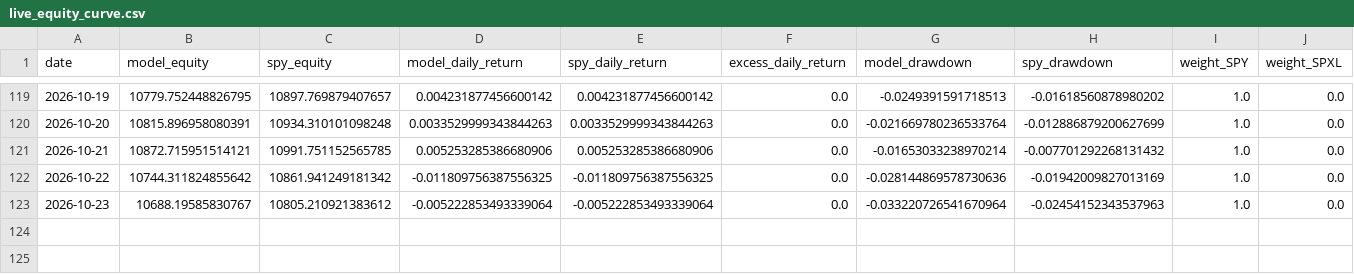
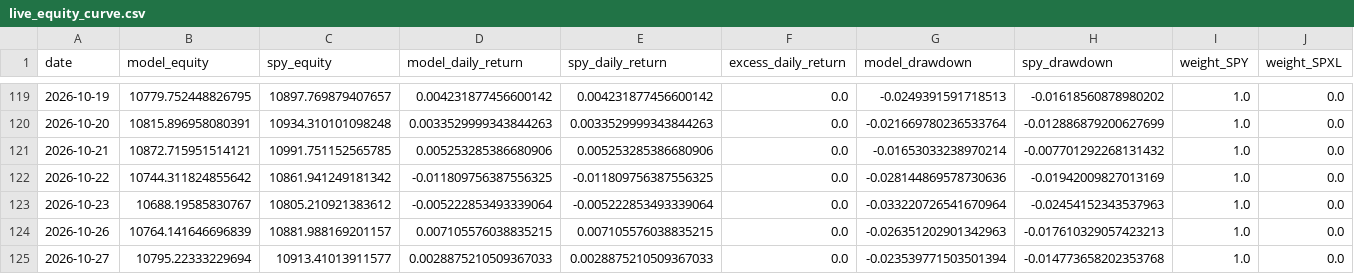
Before and after one commit to evantykwork02/spy-v17-production, a CSV file: live_tracker/live_equity_curve.csv, drawn as a sheet; only a part is shown, gaps mark what is left out; rows hold the shown columns only; the diff names each change by its address in the sheet, - before the commit and + after, or states it on an @@ line.

```diff
--- a/live_tracker/live_equity_curve.csv
+++ b/live_tracker/live_equity_curve.csv
+row 124: 2026-10-26 | 10764.141646696839 | 10881.988169201157 | 0.007105576038835215 | 0.007105576038835215 | 0.0 | -0.026351202901342963 | -0.017610329057423213 | 1.0 | 0.0
+row 125: 2026-10-27 | 10795.22333229694 | 10913.41013911577 | 0.0028875210509367033 | 0.0028875210509367033 | 0.0 | -0.023539771503501394 | -0.014773658202353768 | 1.0 | 0.0
```
Also changed, not shown: live_tracker/live_signal_periods.csv, live_tracker/live_summary.csv, 13 other files.
